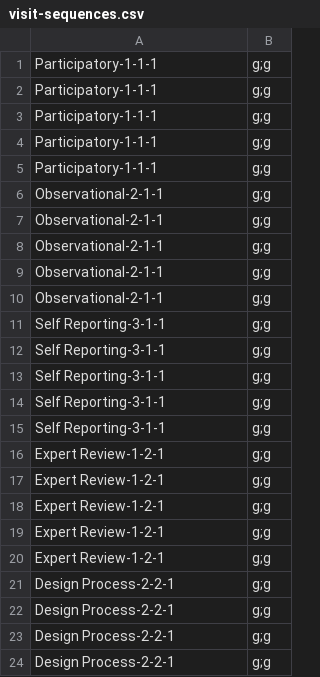
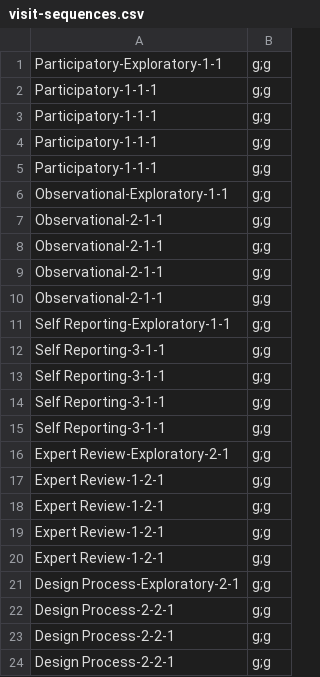
Before and after one commit to ehoggan/vizcraft, a CSV file: visit-sequences.csv, drawn as a sheet; only a part is shown.

Commit message:
Update visit-sequences.csv

```diff
--- a/visit-sequences.csv
+++ b/visit-sequences.csv
@@ -1 +1,2 @@
+Participatory-Exploratory-1-1, g;g
 Participatory-1-1-1, g;g
@@ -4,3 +5,3 @@ Participatory-1-1-1, g;g
 Participatory-1-1-1, g;g
-Participatory-1-1-1, g;g
+Observational-Exploratory-1-1, g;g
 Observational-2-1-1, g;g
@@ -9,3 +10,3 @@ Observational-2-1-1, g;g
 Observational-2-1-1, g;g
-Observational-2-1-1, g;g
+Self Reporting-Exploratory-1-1, g;g
 Self Reporting-3-1-1, g;g
@@ -14,3 +15,3 @@ Self Reporting-3-1-1, g;g
 Self Reporting-3-1-1, g;g
-Self Reporting-3-1-1, g;g
+Expert Review-Exploratory-2-1, g;g
 Expert Review-1-2-1, g;g
@@ -19,4 +20,3 @@ Expert Review-1-2-1, g;g
 Expert Review-1-2-1, g;g
-Expert Review-1-2-1, g;g
-Design Process-2-2-1, g;g
+Design Process-Exploratory-2-1, g;g
 Design Process-2-2-1, g;g
```
